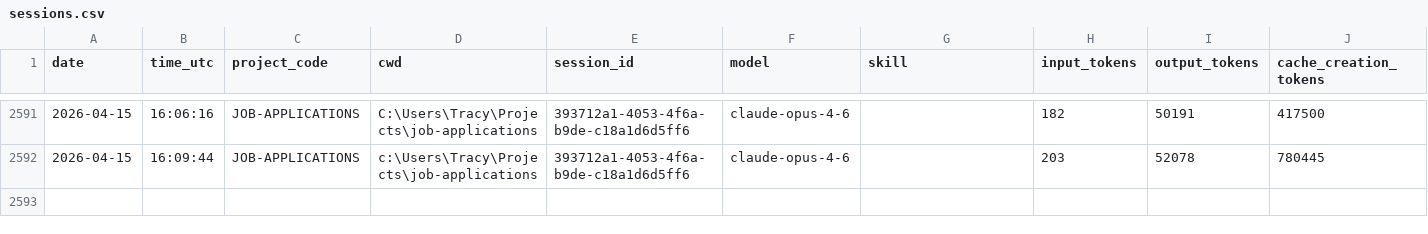
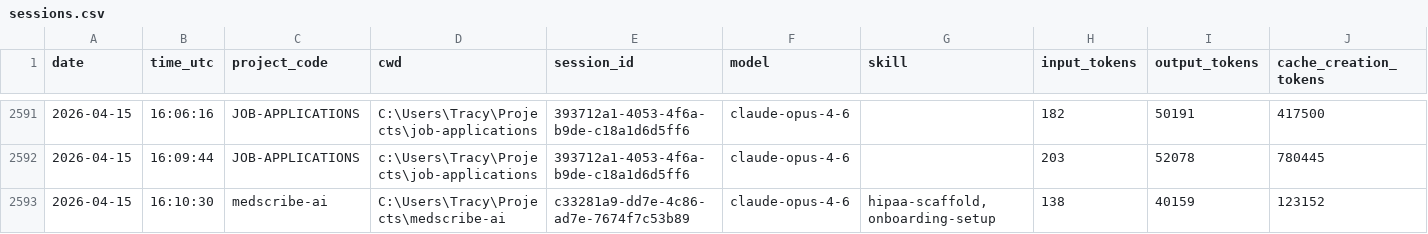
Before and after one commit to jrhoades1/claude-tracking, a CSV file: sessions.csv, drawn as a sheet; only a part is shown, gaps mark what is left out; rows hold the shown columns only; the diff names each change by its address in the sheet, - before the commit and + after, or states it on an @@ line.

```diff
--- a/sessions.csv
+++ b/sessions.csv
+row 2593: 2026-04-15 | 16:10:30 | medscribe-ai | C:\Users\Tracy\Projects\medscribe-ai | c33281a9-dd7e-4c86-ad7e-7674f7c53b89 | claude-opus-4-6 | hipaa-scaffold,onboarding-setup | 138 | 40159 | 123152
```
Also changed, not shown: 1 other file.
